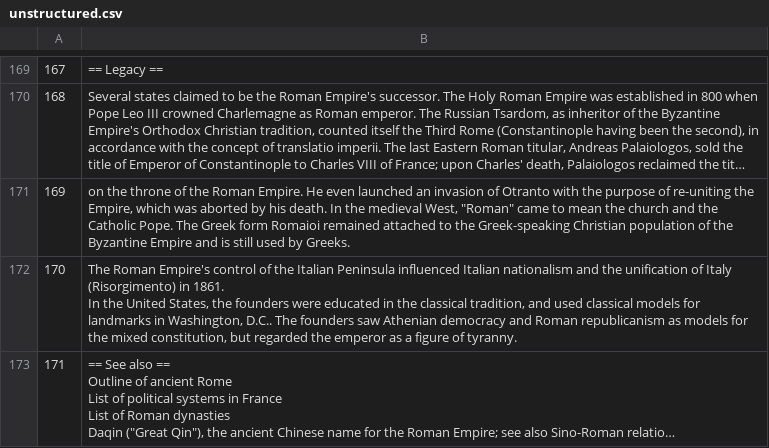
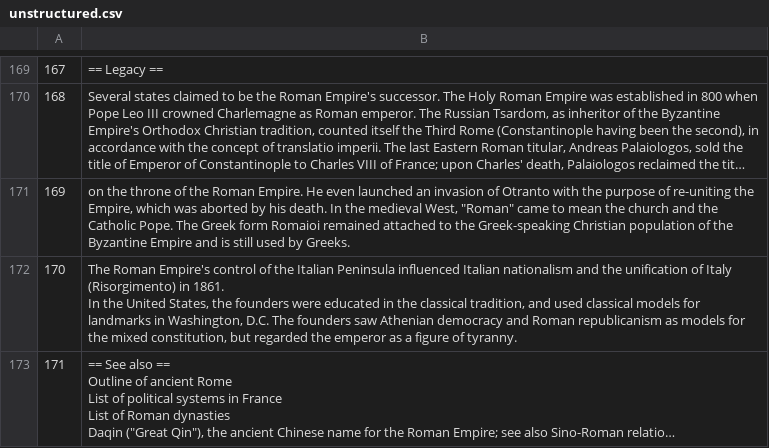
Before and after one commit to distil-labs/distil-labs-examples, a CSV file: rag-tutorial/data/unstructured.csv, drawn as a sheet; only a part is shown, gaps mark what is left out; long unchanged cells end in …; the diff names each change by its address in the sheet, - before the commit and + after, or states it on an @@ line.

```diff
--- a/rag-tutorial/data/unstructured.csv
+++ b/rag-tutorial/data/unstructured.csv
-B172: …in Washington, D.C.. The founders…
+B172: …in Washington, D.C. The founders…
```
Also changed, not shown: 3 other files.
